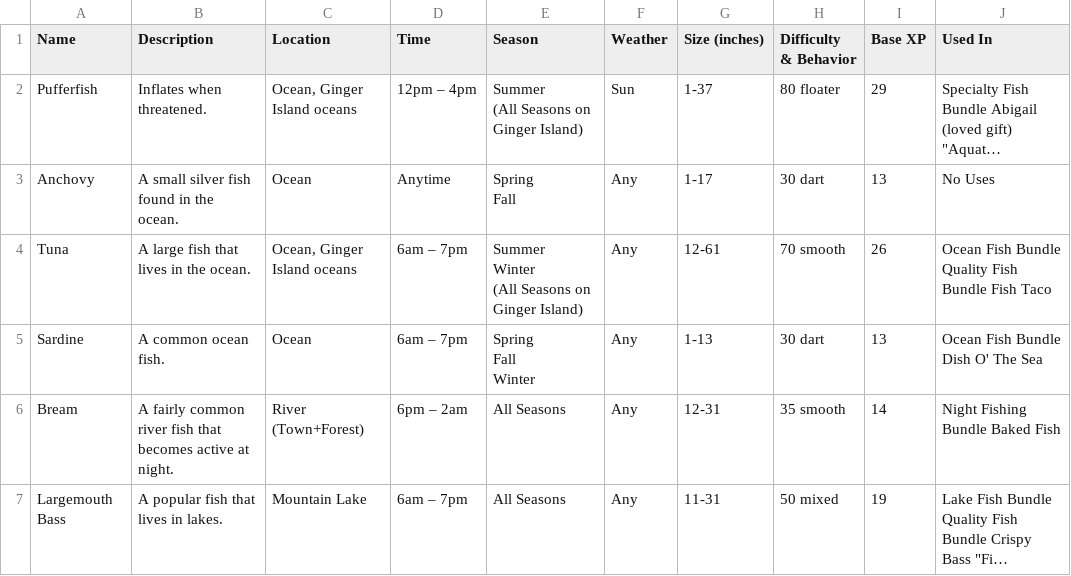
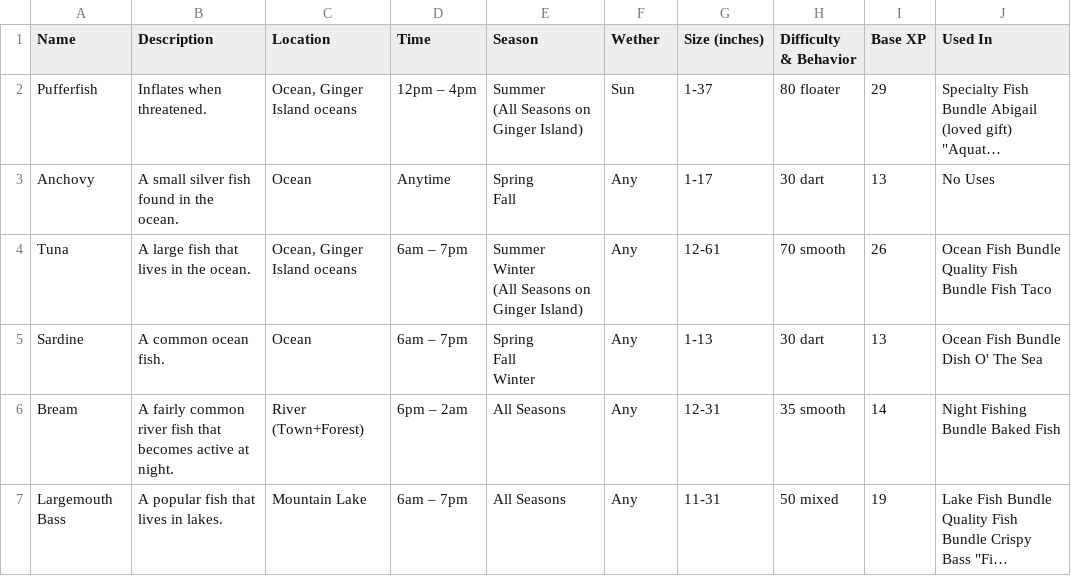
Before and after one commit to g-schmit/g-schmit.github.io, a CSV file: data/stardew/fish_detail.csv, drawn as a sheet; only a part is shown; long unchanged cells end in …; the diff names each change by its address in the sheet, - before the commit and + after, or states it on an @@ line.

Commit message:
Added error

```diff
--- a/data/stardew/fish_detail.csv
+++ b/data/stardew/fish_detail.csv
-F1: Weather
+F1: Wether
```
